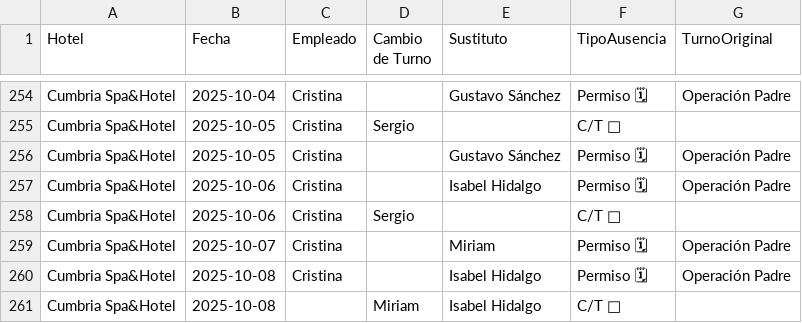
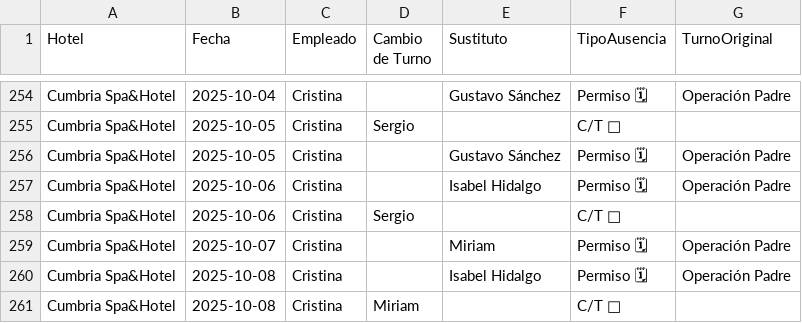
Before and after one commit to Nataliogc/turnosweb, a CSV file: Plantilla Cuadrante con Sustituciones v.6.0.xlsx - Sustituciones.csv, drawn as a sheet; only a part is shown, gaps mark what is left out; the diff names each change by its address in the sheet, - before the commit and + after, or states it on an @@ line.

Commit message:
turnos: actualizacion 05/10/2025 21:13:46,82

```diff
--- a/Plantilla Cuadrante con Sustituciones v.6.0.xlsx - Sustituciones.csv
+++ b/Plantilla Cuadrante con Sustituciones v.6.0.xlsx - Sustituciones.csv
-C261 (Empleado): (empty)
+C261 (Empleado): Cristina
-E261 (Sustituto): Isabel Hidalgo
+E261 (Sustituto): (empty)
```
Also changed, not shown: 2 other files.
